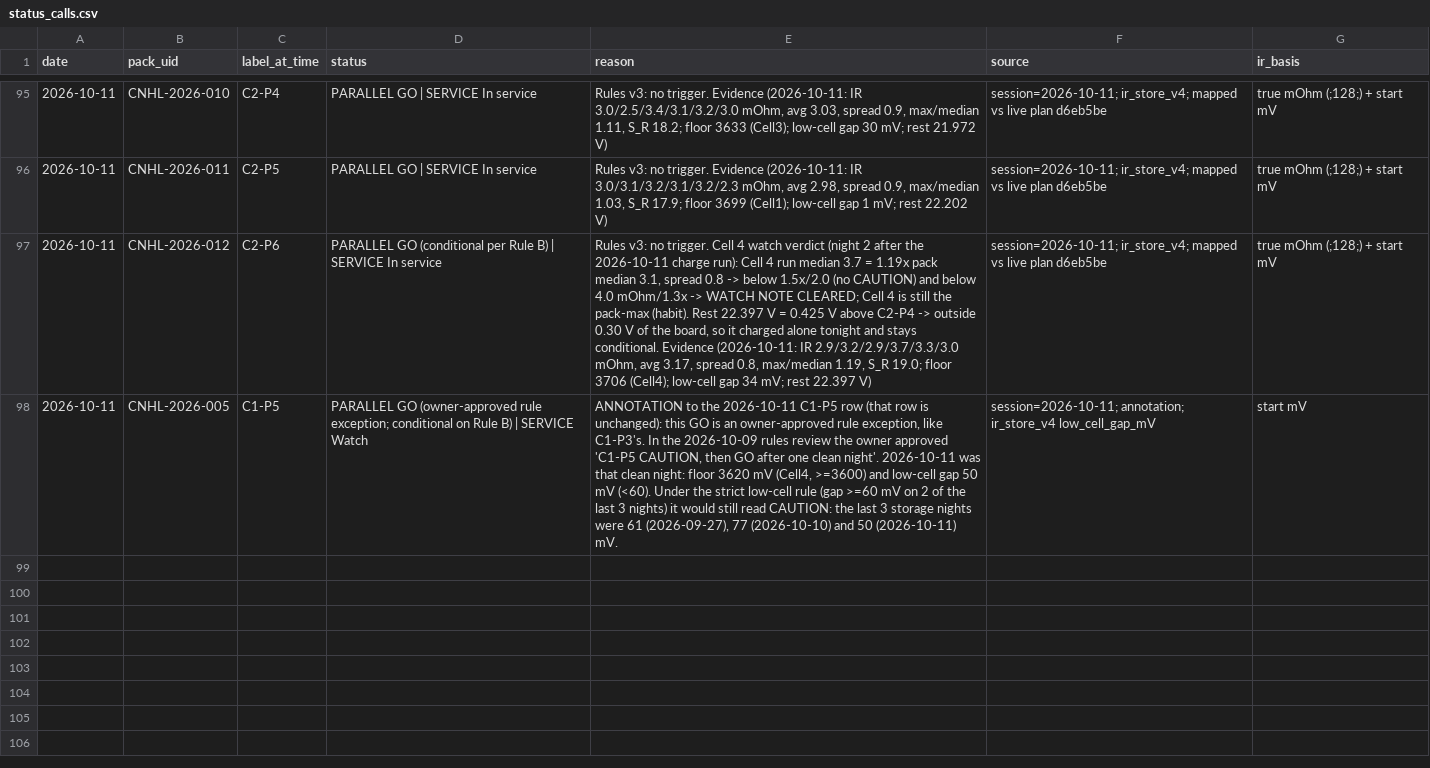
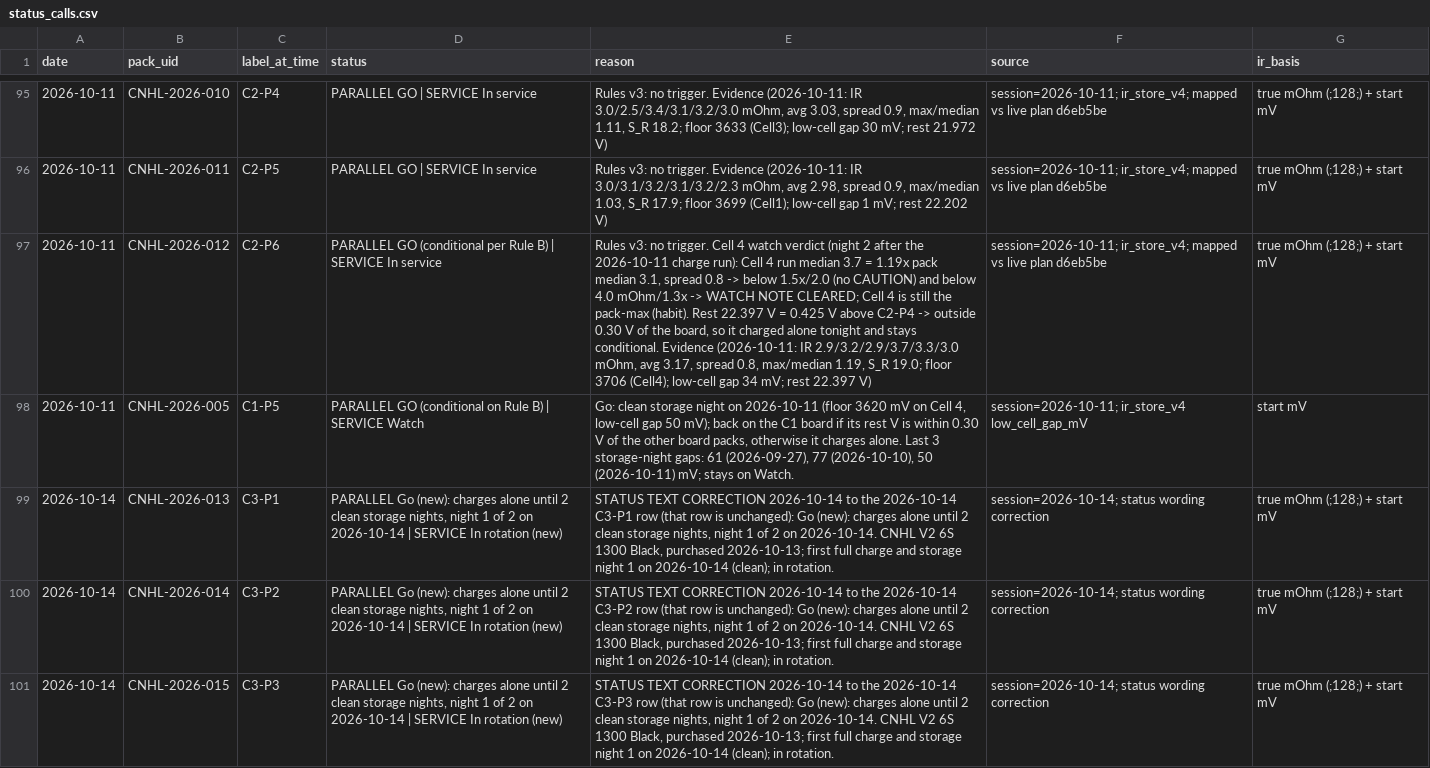
Before and after one commit to crpearson/site, a CSV file: data/v2/status_calls.csv, drawn as a sheet; only a part is shown, gaps mark what is left out; the diff covers the shown part only; the diff names each change by its address in the sheet, - before the commit and + after, or states it on an @@ line.

```diff
--- a/data/v2/status_calls.csv
+++ b/data/v2/status_calls.csv
-D98 (status): PARALLEL GO (owner-approved rule exception; conditional on Rule…
+D98 (status): PARALLEL GO (conditional on Rule…
-E98 (reason): ANNOTATION to the 2026-10-11 C1-P5 row (that row is unchanged): this GO is an owner-approved rule exception, like C1-P3's. In the 2026-10-09 rules review the owner approved 'C1-P5 CAUTION, then GO after one clean night'. 2026-10-11 was that clean night: floor 3620 mV (Cell4, >=3600) and low-cell gap 50 mV (<60). Under the strict low-cell rule (gap >=60 mV on 2 of the last 3 nights) it would still read CAUTION: the last 3 storage nights were 61 (2026-09-27), 77 (2026-10-10) and 50 (2026-10-11) mV.
+E98 (reason): Go: clean storage night on 2026-10-11 (floor 3620 mV on Cell 4, low-cell gap 50 mV); back on the C1 board if its rest V is within 0.30 V of the other board packs, otherwise it charges alone. Last 3 storage-night gaps: 61 (2026-09-27), 77 (2026-10-10), 50 (2026-10-11) mV; stays on Watch.
-F98 (source): session=2026-10-11; annotation; ir_store_v4 low_cell_gap_mV
+F98 (source): session=2026-10-11; ir_store_v4 low_cell_gap_mV
+row 99: 2026-10-14 | CNHL-2026-013 | C3-P1 | PARALLEL Go (new): charges alone until 2 clean storage nights, night 1 of 2 on 2026-10-14 | SERVICE In rotation (new) | STATUS TEXT CORRECTION 2026-10-14 to the 2026-10-14 C3-P1 row (that row is unchanged): Go (new): charges alone until 2 clean storage nights, night 1 of 2 on 2026-10-14. CNHL V2 6S 1300 Black, purchased 2026-10-13; first full charge and storage night 1 on 2026-10-14 (clean); in rotation. | session=2026-10-14; status wording correction | true mOhm (;128;) + start mV
+row 100: 2026-10-14 | CNHL-2026-014 | C3-P2 | PARALLEL Go (new): charges alone until 2 clean storage nights, night 1 of 2 on 2026-10-14 | SERVICE In rotation (new) | STATUS TEXT CORRECTION 2026-10-14 to the 2026-10-14 C3-P2 row (that row is unchanged): Go (new): charges alone until 2 clean storage nights, night 1 of 2 on 2026-10-14. CNHL V2 6S 1300 Black, purchased 2026-10-13; first full charge and storage night 1 on 2026-10-14 (clean); in rotation. | session=2026-10-14; status wording correction | true mOhm (;128;) + start mV
+row 101: 2026-10-14 | CNHL-2026-015 | C3-P3 | PARALLEL Go (new): charges alone until 2 clean storage nights, night 1 of 2 on 2026-10-14 | SERVICE In rotation (new) | STATUS TEXT CORRECTION 2026-10-14 to the 2026-10-14 C3-P3 row (that row is unchanged): Go (new): charges alone until 2 clean storage nights, night 1 of 2 on 2026-10-14. CNHL V2 6S 1300 Black, purchased 2026-10-13; first full charge and storage night 1 on 2026-10-14 (clean); in rotation. | session=2026-10-14; status wording correction | true mOhm (;128;) + start mV
```
Also changed, not shown: 9 added rows and 14 edited cells elsewhere in this file, data/v2/pack_events.csv, data/v2/packs.csv, 33 other files.
